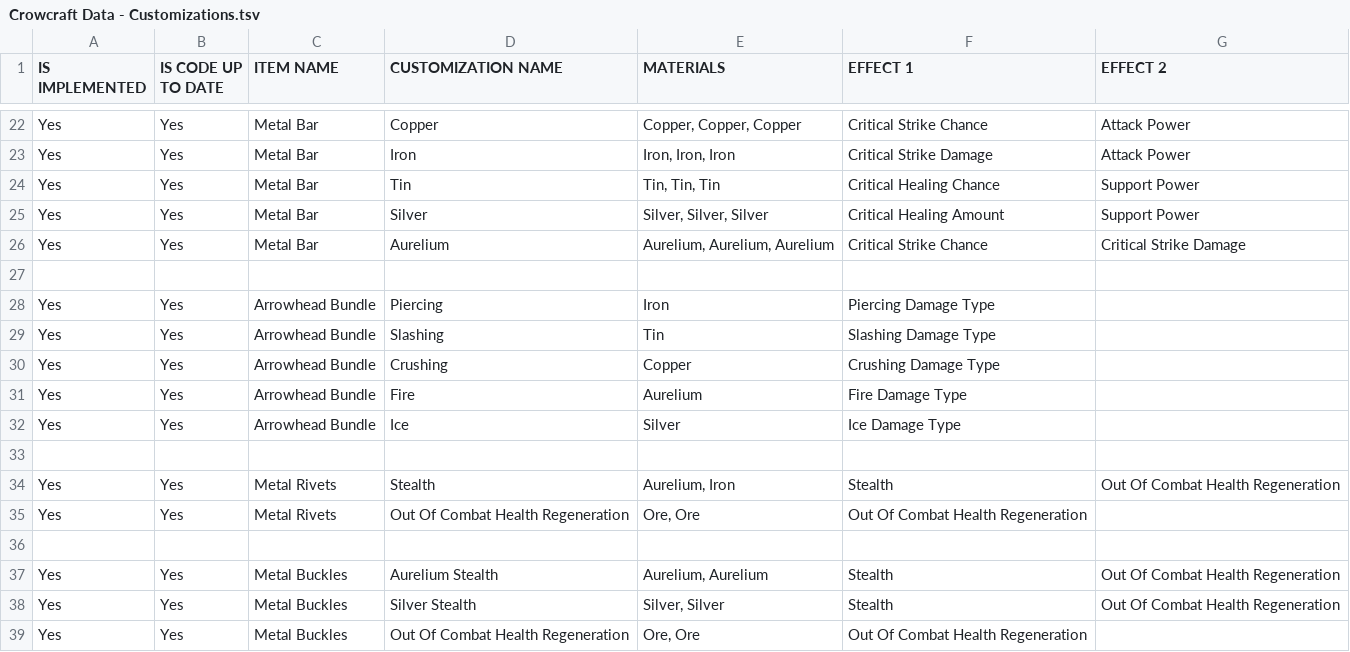
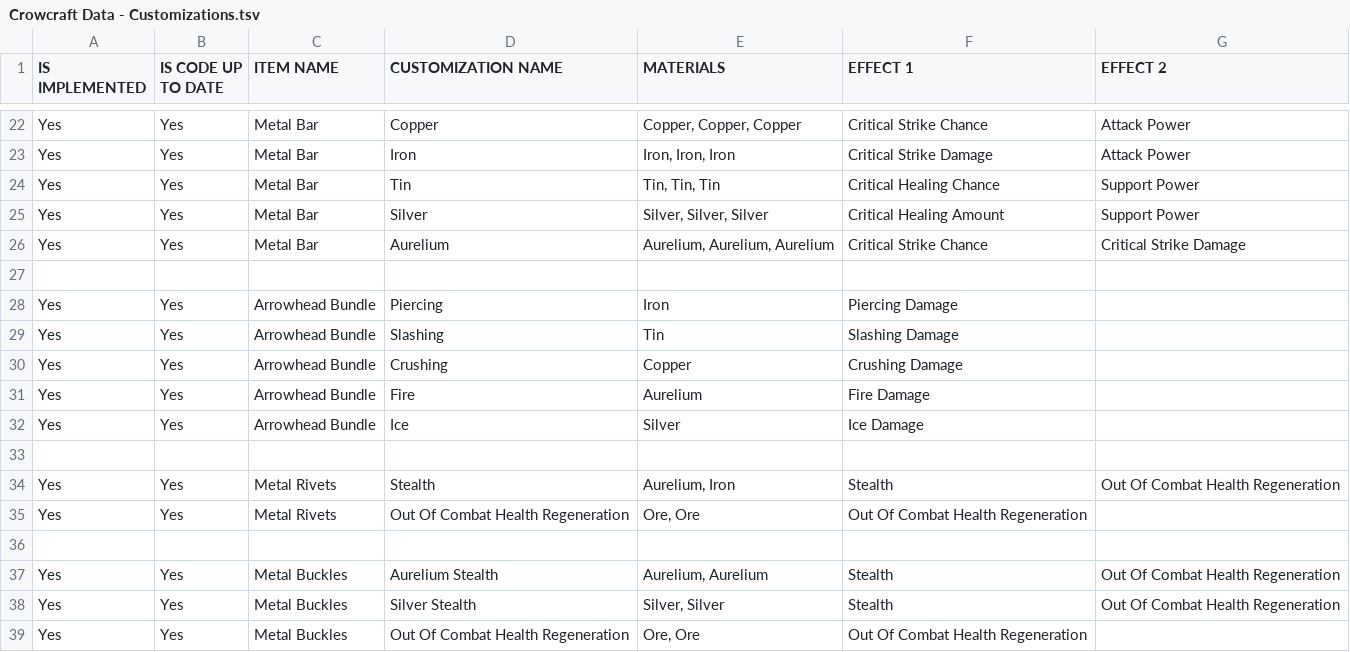
Before and after one commit to Protogenus/crowcraft, a TSV file: src/crowcraft/data-parser/item_files_generator/data/Crowcraft Data - Customizations.tsv, drawn as a sheet; only a part is shown, gaps mark what is left out.

```diff
--- a/src/crowcraft/data-parser/item_files_generator/data/Crowcraft Data - Customizations.tsv
+++ b/src/crowcraft/data-parser/item_files_generator/data/Crowcraft Data - Customizations.tsv
@@ -27,7 +27,7 @@ Yes	Yes	Metal Bar	Aurelium	Aurelium, Aurelium, Aurelium	Critical Strike Chance	C
 						
-Yes	Yes	Arrowhead Bundle	Piercing	Iron	Piercing Damage Type	
-Yes	Yes	Arrowhead Bundle	Slashing	Tin	Slashing Damage Type	
-Yes	Yes	Arrowhead Bundle	Crushing	Copper	Crushing Damage Type	
-Yes	Yes	Arrowhead Bundle	Fire	Aurelium	Fire Damage Type	
-Yes	Yes	Arrowhead Bundle	Ice	Silver	Ice Damage Type	
+Yes	Yes	Arrowhead Bundle	Piercing	Iron	Piercing Damage	
+Yes	Yes	Arrowhead Bundle	Slashing	Tin	Slashing Damage	
+Yes	Yes	Arrowhead Bundle	Crushing	Copper	Crushing Damage	
+Yes	Yes	Arrowhead Bundle	Fire	Aurelium	Fire Damage	
+Yes	Yes	Arrowhead Bundle	Ice	Silver	Ice Damage	
 						
```
Also changed, not shown: src/crowcraft/data-parser/item_files_generator/data/Crowcraft Data - Item Stats.tsv, 4 other files.
